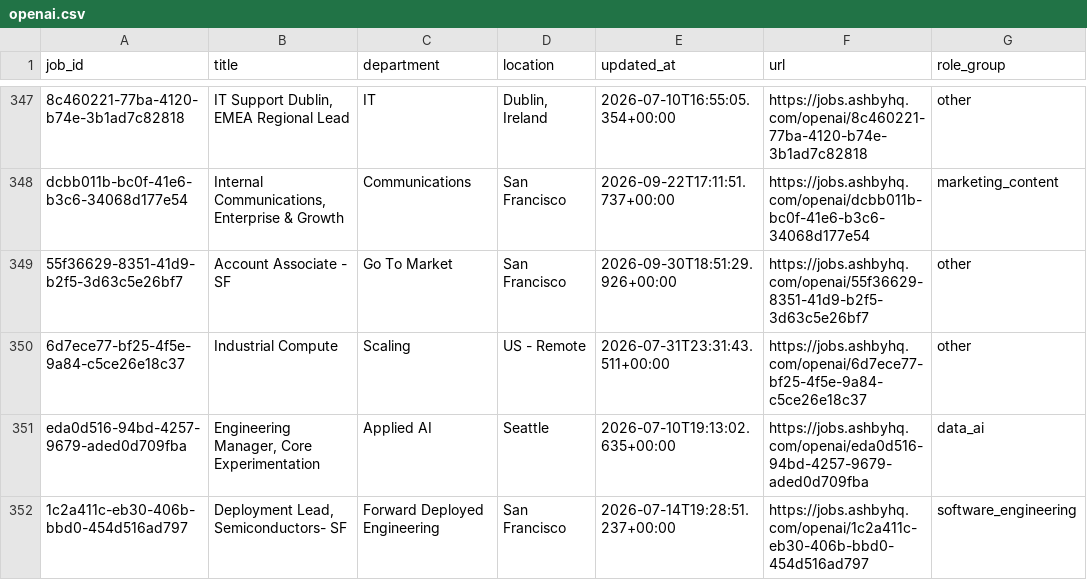
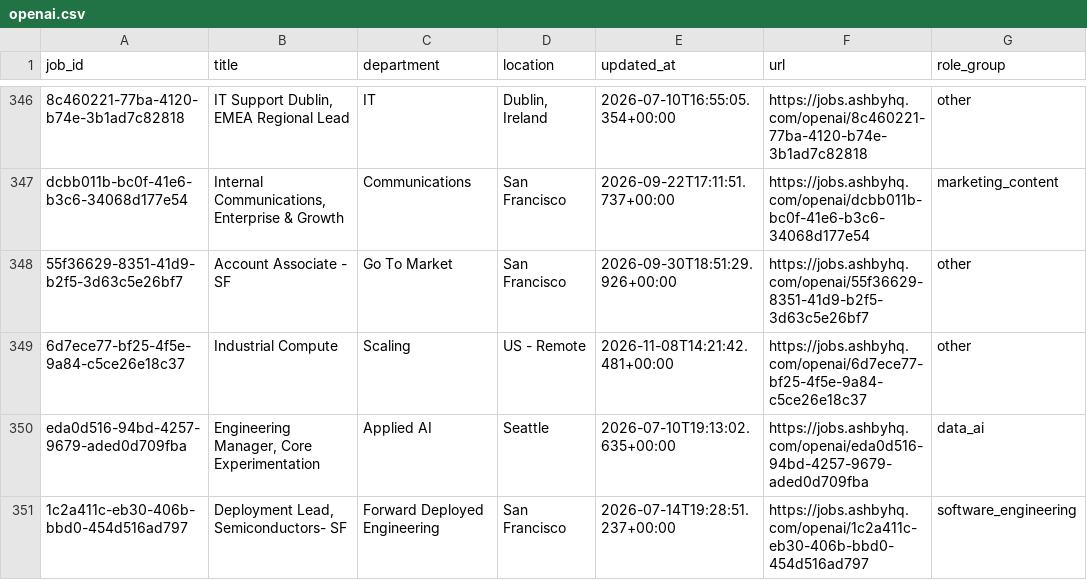
Before and after one commit to jjohn6297-sketch/signal-desk, a CSV file: data/jobs/current/openai.csv, drawn as a sheet; only a part is shown, gaps mark what is left out; addresses are those after the commit; the diff covers the shown part only; the diff names each change by its address in the sheet, - before the commit and + after, or states it on an @@ line.

```diff
--- a/data/jobs/current/openai.csv
+++ b/data/jobs/current/openai.csv
-E349 (updated_at): 2026-07-31T23:31:43.511+00:00
+E349 (updated_at): 2026-11-08T14:21:42.481+00:00
```
Also changed, not shown: 6 added rows, 10 removed rows and 5 edited cells elsewhere in this file, data/jobs/current/datadog.csv, data/jobs/current/intercom.csv, 32 other files.
